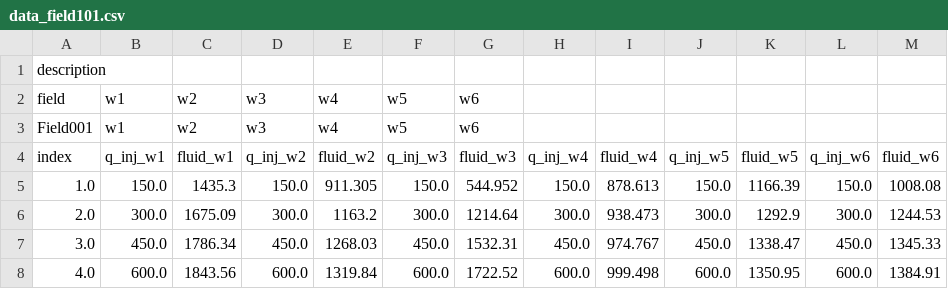
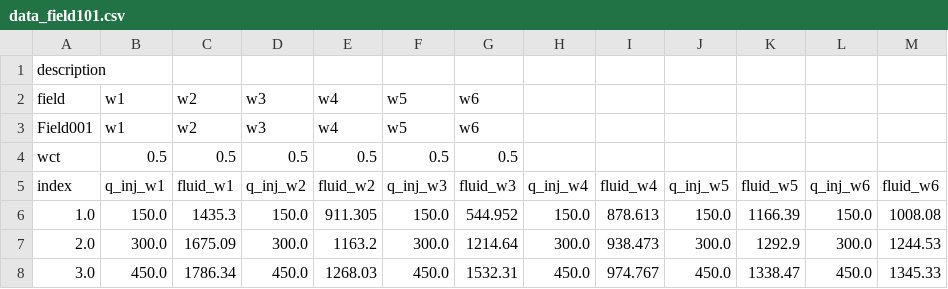
Before and after one commit to dmikan/GLA, a CSV file: data/data_field101.csv, drawn as a sheet; only a part is shown; the shorter side is filled out with more unchanged rows.

```diff
--- a/data/data_field101.csv
+++ b/data/data_field101.csv
@@ -3,2 +3,3 @@ field,w1,w2,w3,w4,w5,w6,,,,,,
 Field001,w1,w2,w3,w4,w5,w6,,,,,,
+wct,0.5,0.5,0.5,0.5,0.5,0.5,,,,,,
 index,q_inj_w1,fluid_w1,q_inj_w2,fluid_w2,q_inj_w3,fluid_w3,q_inj_w4,fluid_w4,q_inj_w5,fluid_w5,q_inj_w6,fluid_w6
```
Also changed, not shown: tmp/data_csv_file.csv, 11 other files.
